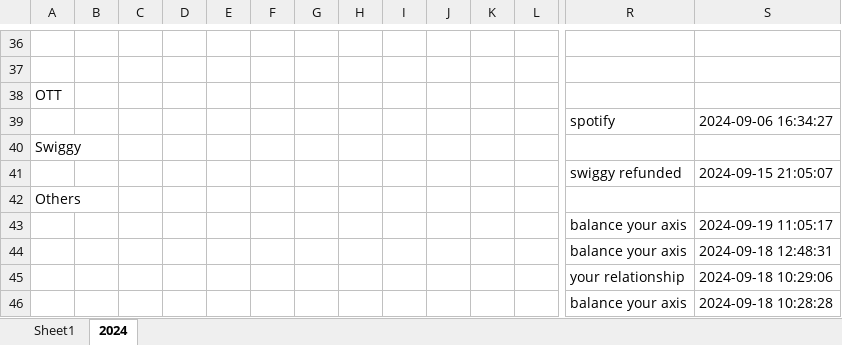
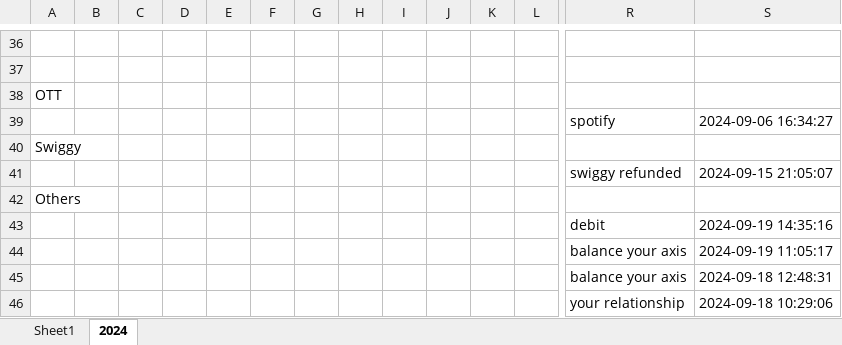
Before and after one commit to vinothvikas1987/LLM_Android, an Excel workbook: android.xlsx, sheet 2024, drawn as a sheet; only a part is shown, gaps mark what is left out; the shorter side is filled out with more unchanged rows; values as stored, in another font and other column widths than the file's, no borders; rows hold the shown columns only; the diff names each change by its address in the sheet, - before the commit and + after, or states it on an @@ line.

Commit message:
Update Excel file 2024-09-19 09:10:36.616978

```diff
--- a/android.xlsx (sheet 2024)
+++ b/android.xlsx (sheet 2024)
+row 43:  |  |  |  |  |  |  |  |  |  |  |  | debit | 2024-09-19 14:35:16
```
